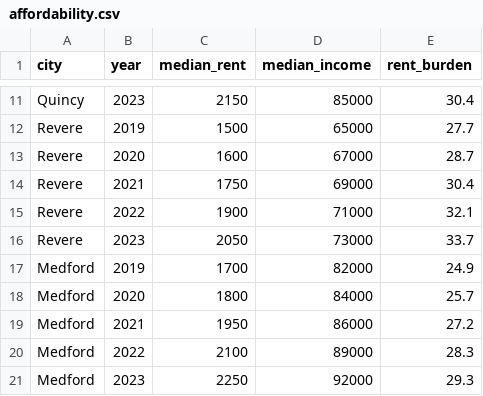
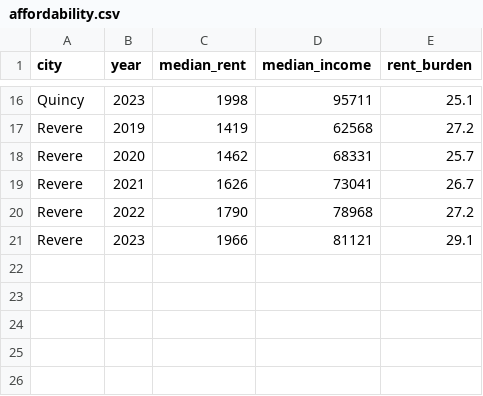
Before and after one commit to yaseensali29/GreaterBostonRent, a CSV file: data/affordability.csv, drawn as a sheet; only a part is shown, gaps mark what is left out; removed rows and columns are numbered as before the commit, all else as after; the diff covers the shown part only; the diff names each change by its address in the sheet, - before the commit and + after, or states it on an @@ line.

```diff
--- a/data/affordability.csv
+++ b/data/affordability.csv
-C16 (median_rent): 2150
+C16 (median_rent): 1998
-D16 (median_income): 85000
+D16 (median_income): 95711
-E16 (rent_burden): 30.4
+E16 (rent_burden): 25.1
-C17 (median_rent): 1500
+C17 (median_rent): 1419
-D17 (median_income): 65000
+D17 (median_income): 62568
-E17 (rent_burden): 27.7
+E17 (rent_burden): 27.2
-C18 (median_rent): 1600
+C18 (median_rent): 1462
-D18 (median_income): 67000
+D18 (median_income): 68331
-E18 (rent_burden): 28.7
+E18 (rent_burden): 25.7
-C19 (median_rent): 1750
+C19 (median_rent): 1626
-D19 (median_income): 69000
+D19 (median_income): 73041
-E19 (rent_burden): 30.4
+E19 (rent_burden): 26.7
-C20 (median_rent): 1900
+C20 (median_rent): 1790
-D20 (median_income): 71000
+D20 (median_income): 78968
-E20 (rent_burden): 32.1
+E20 (rent_burden): 27.2
-C21 (median_rent): 2050
+C21 (median_rent): 1966
-D21 (median_income): 73000
+D21 (median_income): 81121
-E21 (rent_burden): 33.7
+E21 (rent_burden): 29.1
-row 17: Medford | 2019 | 1700 | 82000 | 24.9
-row 18: Medford | 2020 | 1800 | 84000 | 25.7
-row 19: Medford | 2021 | 1950 | 86000 | 27.2
-row 20: Medford | 2022 | 2100 | 89000 | 28.3
-row 21: Medford | 2023 | 2250 | 92000 | 29.3
```
Also changed, not shown: 5 added rows and 26 edited cells elsewhere in this file, 1 other file.
